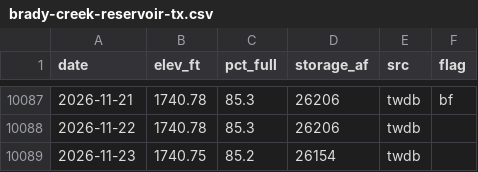
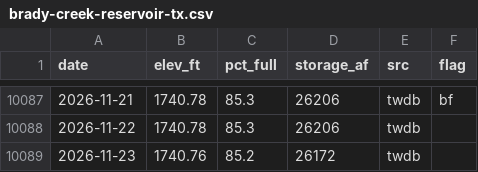
Before and after one commit to issbguru-png/lakelevelfinder, a CSV file: data/series/brady-creek-reservoir-tx.csv, drawn as a sheet; only a part is shown, gaps mark what is left out.

```diff
--- a/data/series/brady-creek-reservoir-tx.csv
+++ b/data/series/brady-creek-reservoir-tx.csv
@@ -10088,2 +10088,2 @@ date,elev_ft,pct_full,storage_af,src,flag
 2026-11-22,1740.78,85.3,26206,twdb,
-2026-11-23,1740.75,85.2,26154,twdb,
+2026-11-23,1740.76,85.2,26172,twdb,
```
Also changed, not shown: data/raw/cdec/latest.csv, data/series/arbuckle-reservoir-tx.csv, 51 other files.
